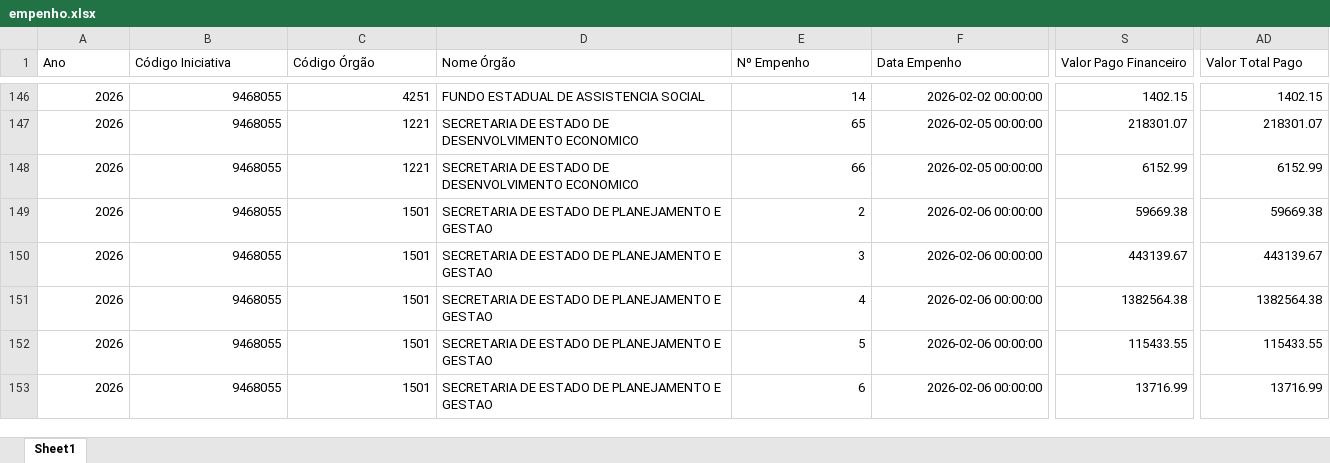
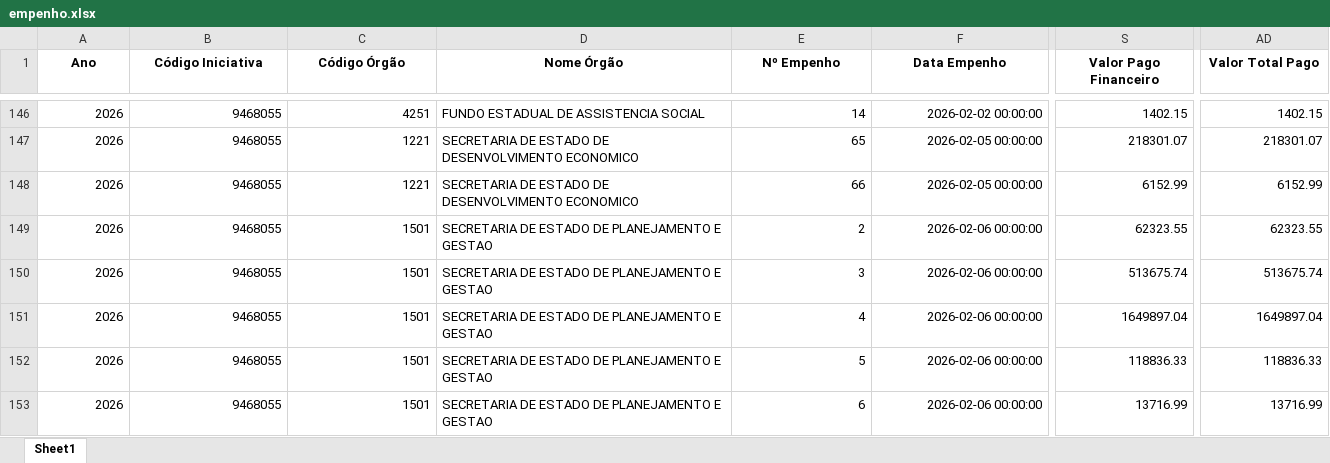
Before and after one commit to transparencia-mg/portal_acordo_reparacao_rio_doce, an Excel workbook: upload/empenho.xlsx, sheet Sheet1, drawn as a sheet; only a part is shown, gaps mark what is left out; values as stored, in another font and other column widths than the file's, no borders; the diff covers the shown part only; the diff names each change by its address in the sheet, - before the commit and + after, or states it on an @@ line.

```diff
--- a/upload/empenho.xlsx (sheet Sheet1)
+++ b/upload/empenho.xlsx (sheet Sheet1)
@@ A1:AD1 bold: off → on, alignment: left → center @@
-S149 (Valor Pago Financeiro): 59669.38
+S149 (Valor Pago Financeiro): 62323.55
-AD149 (Valor Total Pago): 59669.38
+AD149 (Valor Total Pago): 62323.55
-S150 (Valor Pago Financeiro): 443139.67
+S150 (Valor Pago Financeiro): 513675.74
-AD150 (Valor Total Pago): 443139.67
+AD150 (Valor Total Pago): 513675.74
-S151 (Valor Pago Financeiro): 1382564.38
+S151 (Valor Pago Financeiro): 1649897.04
-AD151 (Valor Total Pago): 1382564.38
+AD151 (Valor Total Pago): 1649897.04
-S152 (Valor Pago Financeiro): 115433.55
+S152 (Valor Pago Financeiro): 118836.33
-AD152 (Valor Total Pago): 115433.55
+AD152 (Valor Total Pago): 118836.33
```
Also changed, not shown: 6 added rows, 34 edited cells and cell formats elsewhere in this sheet, upload/contabancaria.xlsx, upload/orgao.xlsx, 1 other file.
